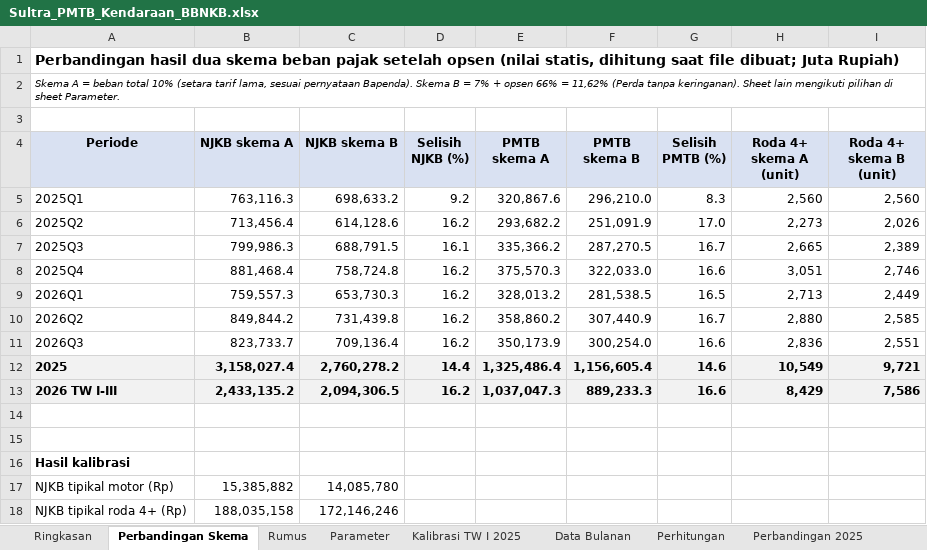
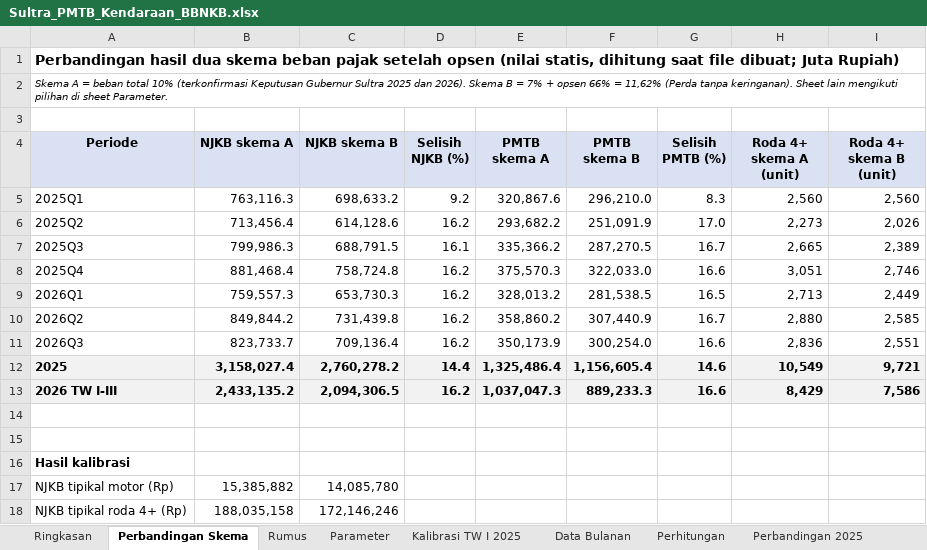
Before and after one commit to essentialstat-web/tiff-datasets, an Excel workbook: Sultra_PMTB_Kendaraan_BBNKB.xlsx, sheet Perbandingan Skema, drawn as a sheet; values as stored, in another font and other column widths than the file's, no borders; the diff names each change by its address in the sheet, - before the commit and + after, or states it on an @@ line.

```diff
--- a/Sultra_PMTB_Kendaraan_BBNKB.xlsx (sheet Perbandingan Skema)
+++ b/Sultra_PMTB_Kendaraan_BBNKB.xlsx (sheet Perbandingan Skema)
-A2 (Periode): …total 10% (setara tarif lama, sesuai pernyataan Bapenda). Skema B…
+A2 (Periode): …total 10% (terkonfirmasi Keputusan Gubernur Sultra 2025 dan 2026). Skema B…
```
Also changed, not shown: sheet Rumus, sheet Parameter.
